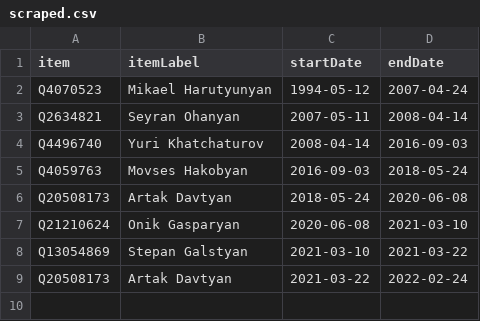
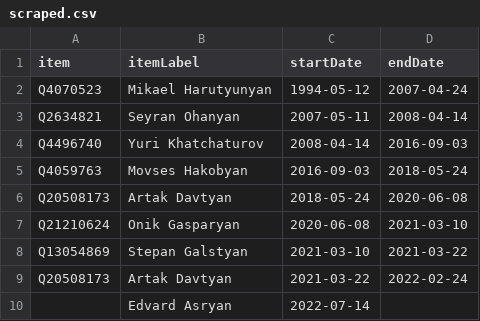
Before and after one commit to every-politician-scrapers/armenia-ministers, a CSV file: sources/wpoffice/cogs/scraped.csv, drawn as a sheet; the diff names each change by its address in the sheet, - before the commit and + after, or states it on an @@ line.

Commit message:
Compare external sources to Wikidata

```diff
--- a/sources/wpoffice/cogs/scraped.csv
+++ b/sources/wpoffice/cogs/scraped.csv
+row 10:  | Edvard Asryan | 2022-07-14
```
Also changed, not shown: sources/wpoffice/cogs/diff.csv.
